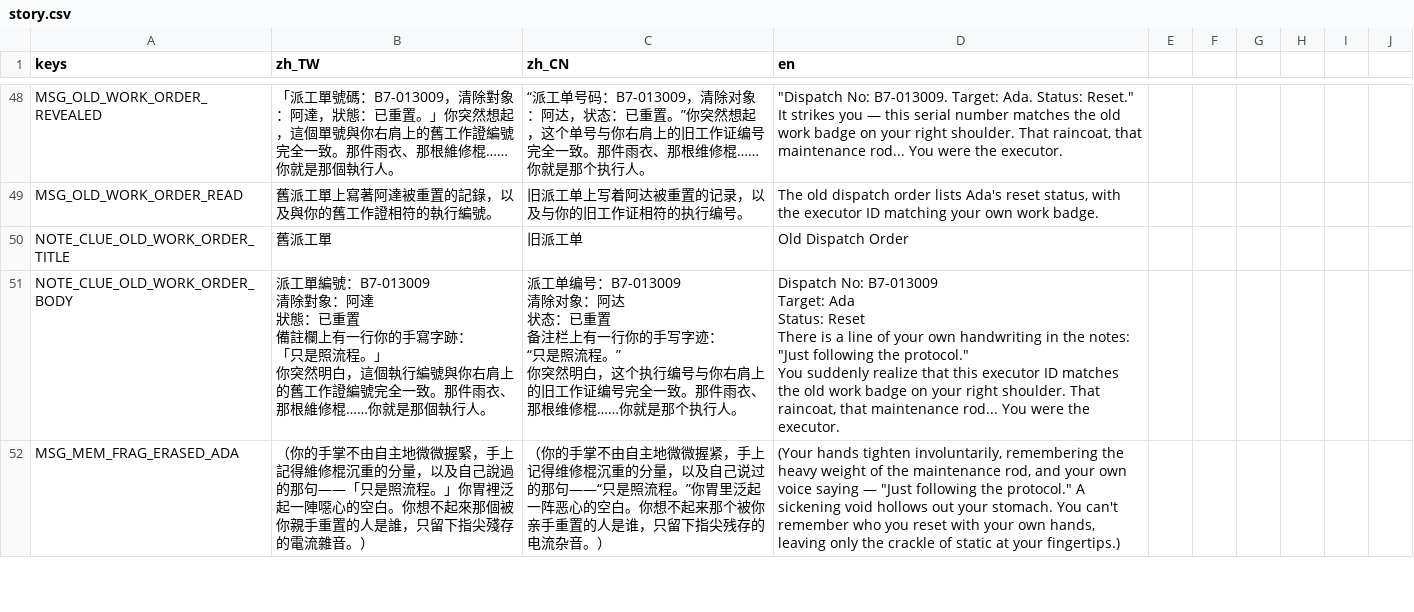
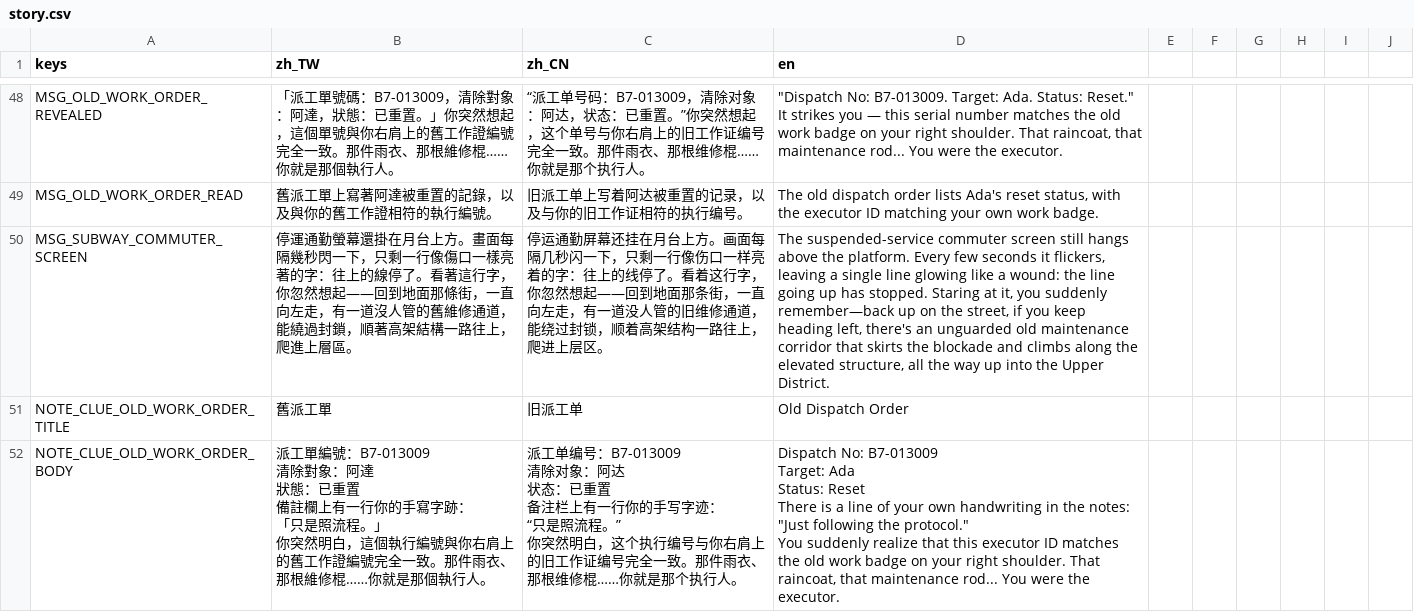
Before and after one commit to shellpig/After-The-Model, a CSV file: locale/story.csv, drawn as a sheet; only a part is shown, gaps mark what is left out; the shorter side is filled out with more unchanged rows; the diff names each change by its address in the sheet, - before the commit and + after, or states it on an @@ line.

```diff
--- a/locale/story.csv
+++ b/locale/story.csv
+row 50: MSG_SUBWAY_COMMUTER_SCREEN | 停運通勤螢幕還掛在月台上方。畫面每隔幾秒閃一下，只剩一行像傷口一樣亮著的字：往上的線停了。看著這行字，你忽然想起——回到地面那條街，一直向左走，有一道沒人管的舊維修通道，能繞過封鎖，順著高架結構一路往上，爬進上層區。 | 停运通勤屏幕还挂在月台上方。画面每隔几秒闪一下，只剩一行像伤口一样亮着的字：往上的线停了。看着这行字，你忽然想起——回到地面那条街，一直向左走，有一道没人管的旧维修通道，能绕过封锁，顺着高架结构一路往上，爬进上层区。 | The suspended-service commuter screen still hangs above the platform. Every few seconds it flickers, leaving a single line glowing like a wound: the line going up has stopped. Staring at it, you suddenly remember—back up on the street, if you keep heading left, there's an unguarded old maintenance corridor that skirts the blockade and climbs along the elevated structure, all the way up into the Upper District.
```
Also changed, not shown: 2 other files.
